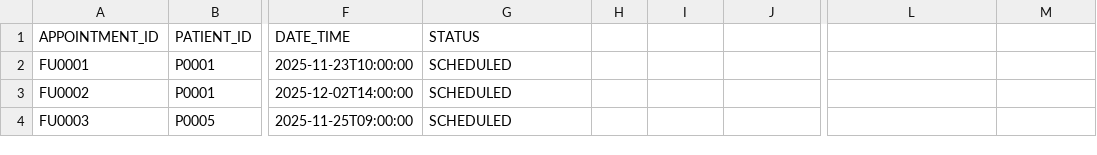
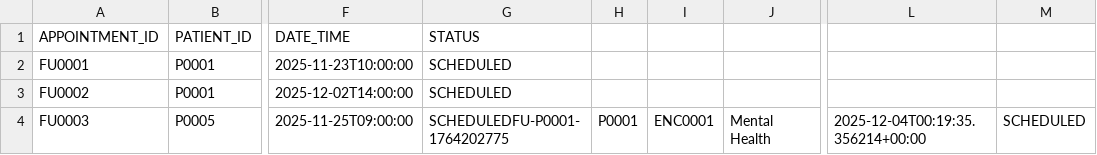
Before and after one commit to duncansb777/Windsurf, a CSV file: data/csv/FOLLOW_UP_APPOINTMENTS.csv, drawn as a sheet; only a part is shown, gaps mark what is left out; the diff names each change by its address in the sheet, - before the commit and + after, or states it on an @@ line.

```diff
--- a/data/csv/FOLLOW_UP_APPOINTMENTS.csv
+++ b/data/csv/FOLLOW_UP_APPOINTMENTS.csv
-G4: SCHEDULED
+G4: SCHEDULEDFU-P0001-1764202775
-H4: (empty)
+H4: P0001
-I4: (empty)
+I4: ENC0001
-J4: (empty)
+J4: Mental Health
-L4: (empty)
+L4: 2025-12-04T00:19:35.356214+00:00
-M4: (empty)
+M4: SCHEDULED
```
Also changed, not shown: 2 other files.
